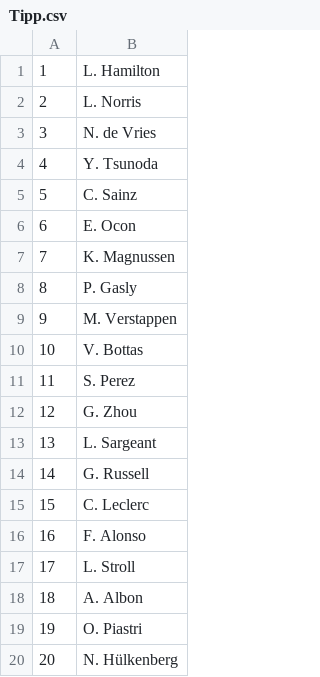
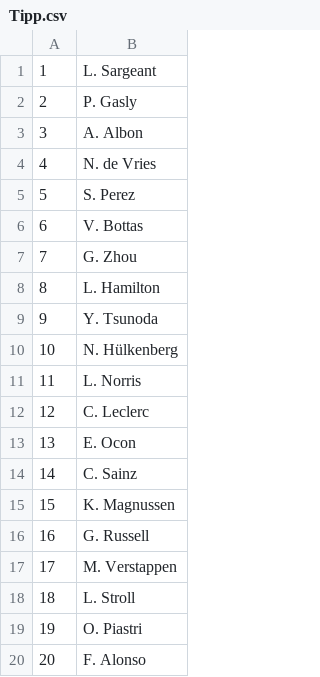
Before and after one commit to Bolzenpinguin/SE_II, a CSV file: java_projekt/Tipp1/src/Resource/textContent/Tipp.csv (was out/production/SE_II/textContent/Tipp.csv), drawn as a sheet.

```diff
--- a/out/production/SE_II/textContent/Tipp.csv
+++ b/java_projekt/Tipp1/src/Resource/textContent/Tipp.csv
@@ -1,20 +1,20 @@
-1,L. Hamilton
-2,L. Norris
-3,N. de Vries
-4,Y. Tsunoda
-5,C. Sainz
-6,E. Ocon
-7,K. Magnussen
-8,P. Gasly
-9,M. Verstappen
-10,V. Bottas
-11,S. Perez
-12,G. Zhou
-13,L. Sargeant
-14,G. Russell
-15,C. Leclerc
-16,F. Alonso
-17,L. Stroll
-18,A. Albon
+1,L. Sargeant
+2,P. Gasly
+3,A. Albon
+4,N. de Vries
+5,S. Perez
+6,V. Bottas
+7,G. Zhou
+8,L. Hamilton
+9,Y. Tsunoda
+10,N. Hülkenberg
+11,L. Norris
+12,C. Leclerc
+13,E. Ocon
+14,C. Sainz
+15,K. Magnussen
+16,G. Russell
+17,M. Verstappen
+18,L. Stroll
 19,O. Piastri
-20,N. Hülkenberg
+20,F. Alonso
```
Also changed, not shown: 28 other files.
